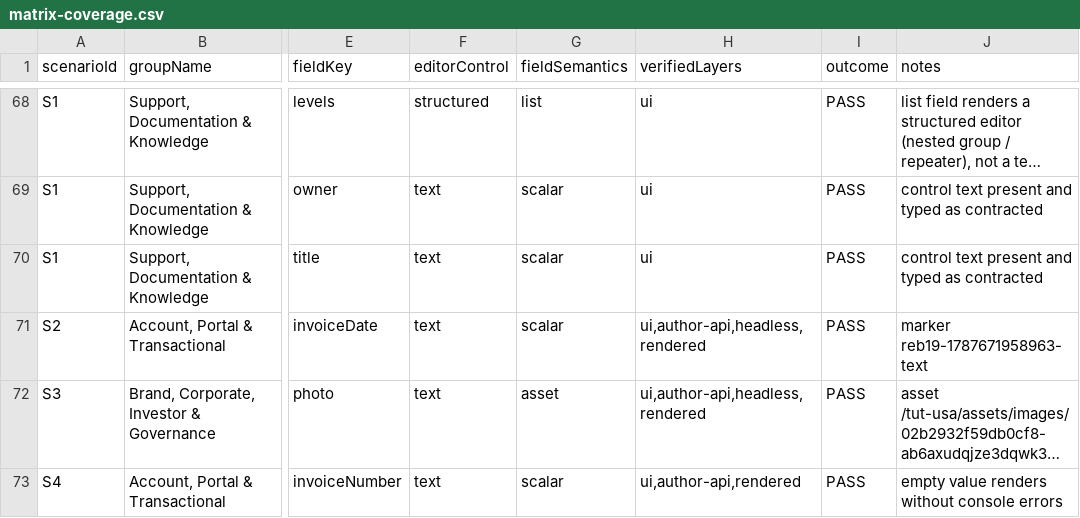
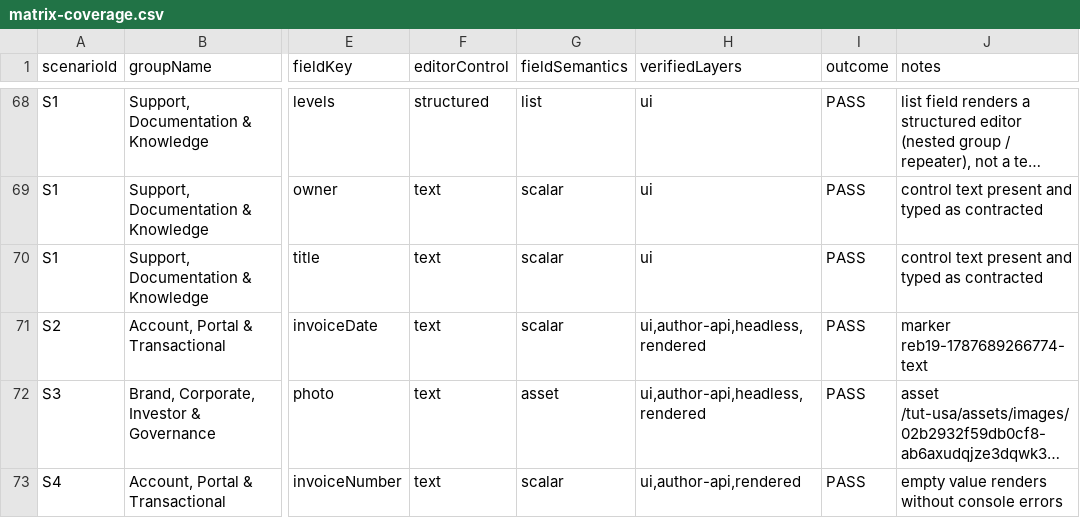
Before and after one commit to stgreenrecords/FlexCMS, a CSV file: df/artifacts/REB-19/devops/matrix-coverage.csv, drawn as a sheet; only a part is shown, gaps mark what is left out; long unchanged cells end in …; the diff names each change by its address in the sheet, - before the commit and + after, or states it on an @@ line.

```diff
--- a/df/artifacts/REB-19/devops/matrix-coverage.csv
+++ b/df/artifacts/REB-19/devops/matrix-coverage.csv
-J71 (notes): marker reb19-1787671958963-text
+J71 (notes): marker reb19-1787689266774-text
```
Also changed, not shown: df/artifacts/REB-20/devops/publishing-operation-matrix.csv, df/artifacts/REB-21/devops/dam-operation-matrix.csv, 9 other files.
